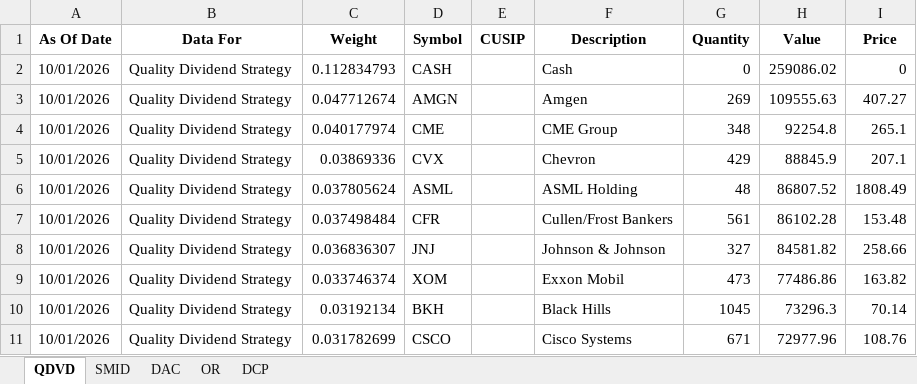
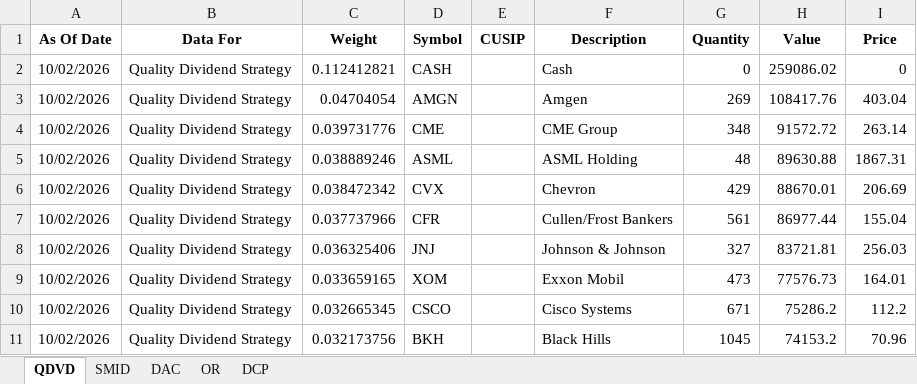
Before and after one commit to ryansadair/mcp-dashboard, an Excel workbook: data/Tamarac_Holdings.xlsx, sheet QDVD, drawn as a sheet; only a part is shown; values as stored, in another font and other column widths than the file's, no borders; removed rows and columns are numbered as before the commit, all else as after; the diff covers the shown part only; the diff names each change by its address in the sheet, - before the commit and + after, or states it on an @@ line.

```diff
--- a/data/Tamarac_Holdings.xlsx (sheet QDVD)
+++ b/data/Tamarac_Holdings.xlsx (sheet QDVD)
-A2:A4 (As Of Date): 10/01/2026
+A2:A4 (As Of Date): 10/02/2026
-C2 (Weight): 0.112834793
+C2 (Weight): 0.112412821
-C3 (Weight): 0.047712674
+C3 (Weight): 0.04704054
-H3 (Value): 109555.63
+H3 (Value): 108417.76
-I3 (Price): 407.27
+I3 (Price): 403.04
-C4 (Weight): 0.040177974
+C4 (Weight): 0.039731776
-H4 (Value): 92254.8
+H4 (Value): 91572.72
-I4 (Price): 265.1
+I4 (Price): 263.14
-row 5: 10/01/2026 | Quality Dividend Strategy | 0.03869336 | CVX |  | Chevron | 429 | 88845.9 | 207.1
-A5 (As Of Date): 10/01/2026
+A5 (As Of Date): 10/02/2026
-C5 (Weight): 0.037805624
+C5 (Weight): 0.038889246
-H5 (Value): 86807.52
+H5 (Value): 89630.88
-I5 (Price): 1808.49
+I5 (Price): 1867.31
+row 6: 10/02/2026 | Quality Dividend Strategy | 0.038472342 | CVX |  | Chevron | 429 | 88670.01 | 206.69
-A7:A9 (As Of Date): 10/01/2026
+A7:A9 (As Of Date): 10/02/2026
-C7 (Weight): 0.037498484
+C7 (Weight): 0.037737966
-H7 (Value): 86102.28
+H7 (Value): 86977.44
-I7 (Price): 153.48
+I7 (Price): 155.04
-C8 (Weight): 0.036836307
+C8 (Weight): 0.036325406
-H8 (Value): 84581.82
+H8 (Value): 83721.81
-I8 (Price): 258.66
+I8 (Price): 256.03
-C9 (Weight): 0.033746374
+C9 (Weight): 0.033659165
-H9 (Value): 77486.86
+H9 (Value): 77576.73
-I9 (Price): 163.82
+I9 (Price): 164.01
-row 10: 10/01/2026 | Quality Dividend Strategy | 0.03192134 | BKH |  | Black Hills | 1045 | 73296.3 | 70.14
-A10 (As Of Date): 10/01/2026
+A10 (As Of Date): 10/02/2026
-C10 (Weight): 0.031782699
+C10 (Weight): 0.032665345
-H10 (Value): 72977.96
+H10 (Value): 75286.2
-I10 (Price): 108.76
+I10 (Price): 112.2
+row 11: 10/02/2026 | Quality Dividend Strategy | 0.032173756 | BKH |  | Black Hills | 1045 | 74153.2 | 70.96
```
Also changed, not shown: 3 added rows, 3 removed rows and 96 edited cells elsewhere in this sheet, sheet DAC, sheet DCP, sheet OR, sheet SMID.
